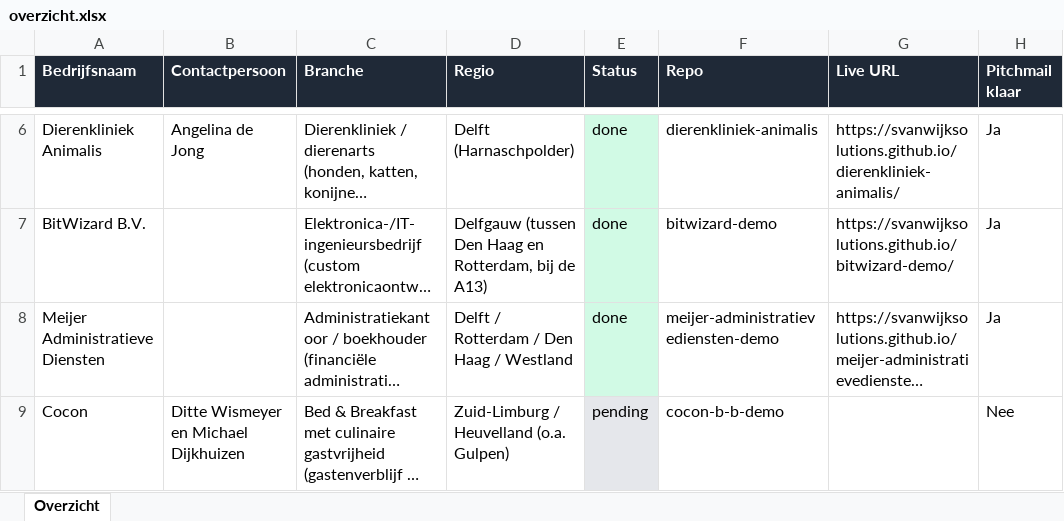
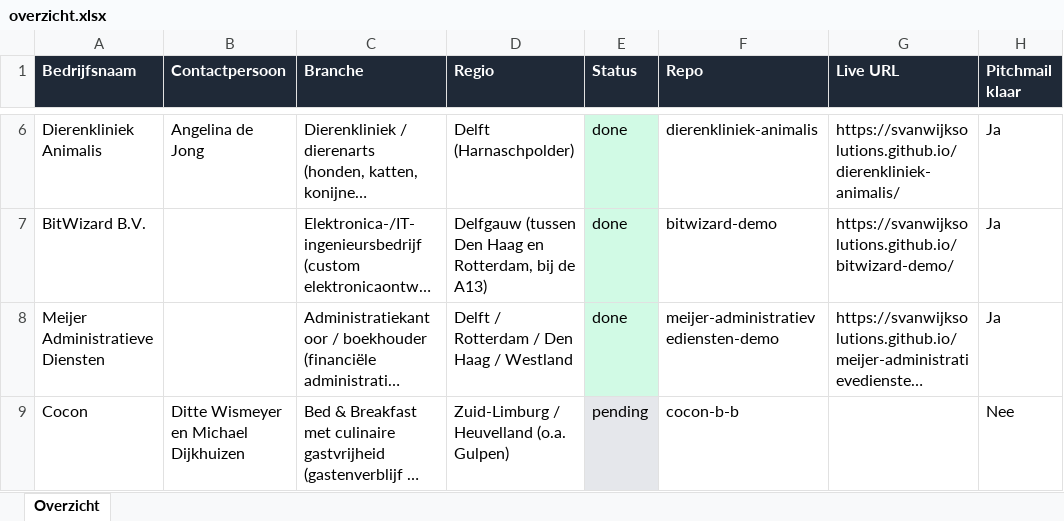
Before and after one commit to svanwijksolutions/demo-site-queue, an Excel workbook: overzicht.xlsx, sheet Overzicht, drawn as a sheet; only a part is shown, gaps mark what is left out; long unchanged cells end in …; values as stored, in another font and other column widths than the file's, no borders; table styles not drawn; the diff names each change by its address in the sheet, - before the commit and + after, or states it on an @@ line.

```diff
--- a/overzicht.xlsx (sheet Overzicht)
+++ b/overzicht.xlsx (sheet Overzicht)
-F9 (Repo): cocon-b-b-demo
+F9 (Repo): cocon-b-b
```
Also changed, not shown: 1 other file.
